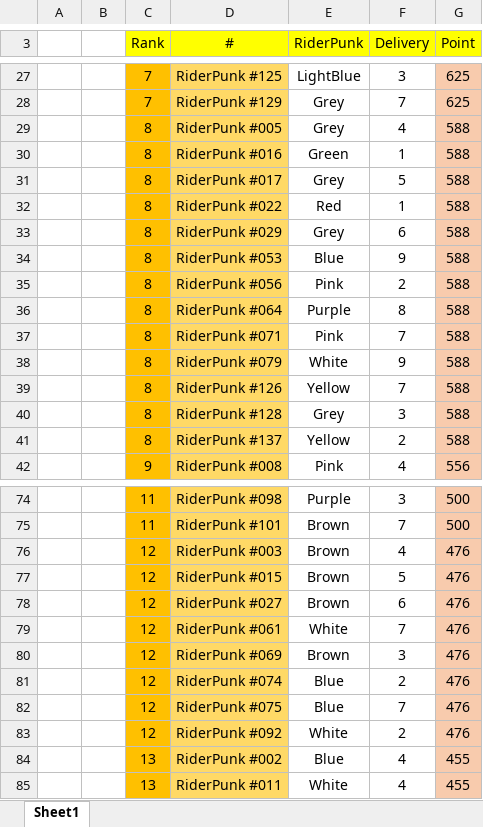
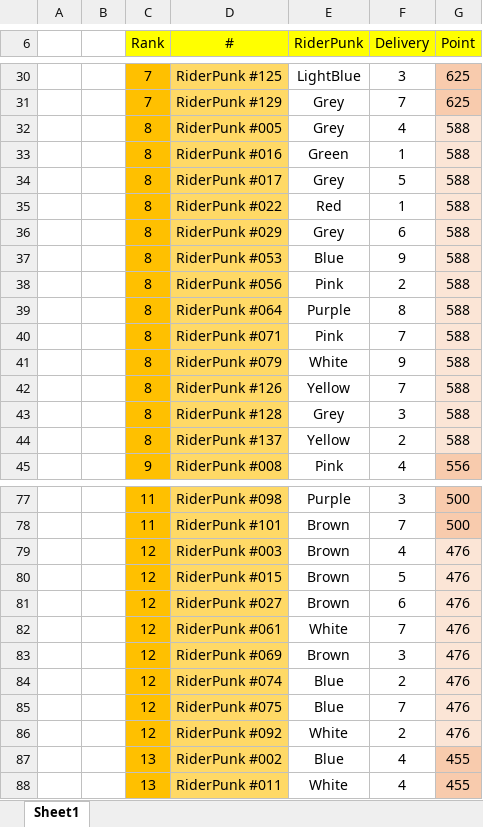
Before and after one commit to riderpunks/riderpunks, an Excel workbook: RarityRanking.xlsx, sheet Sheet1, drawn as a sheet; only a part is shown, gaps mark what is left out; values as stored, in another font and other column widths than the file's, no borders; charts and pictures not drawn; addresses are those after the commit; the diff covers the shown part only; the diff names each change by its address in the sheet, - before the commit and + after, or states it on an @@ line.

Commit message:
Add files via upload

```diff
--- a/RarityRanking.xlsx (sheet Sheet1)
+++ b/RarityRanking.xlsx (sheet Sheet1)
-G32:G44 fill: #F8CBAD
+G32:G44 fill: #FBE5D6
-G79:G86 fill: #F8CBAD
+G79:G86 fill: #FBE5D6
```
Also changed, not shown: 3 added rows and cell formats elsewhere in this sheet, charts or pictures.
